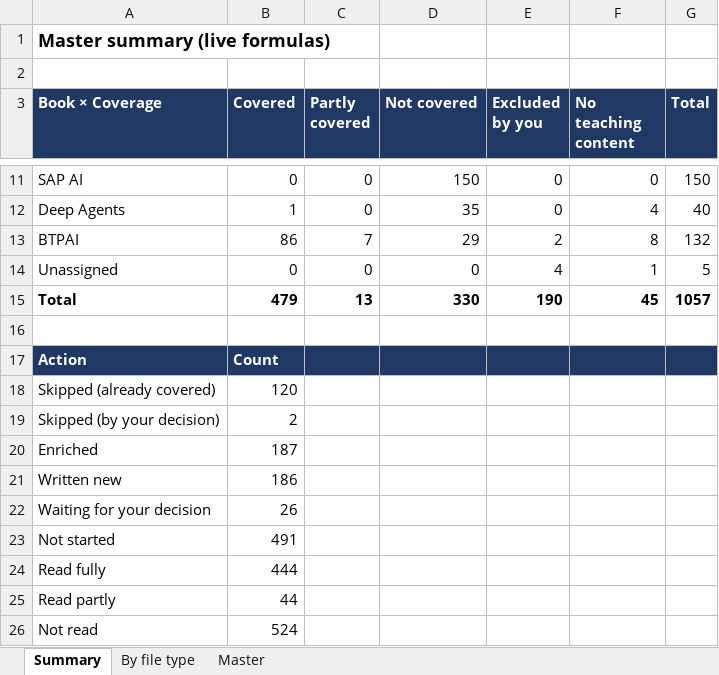
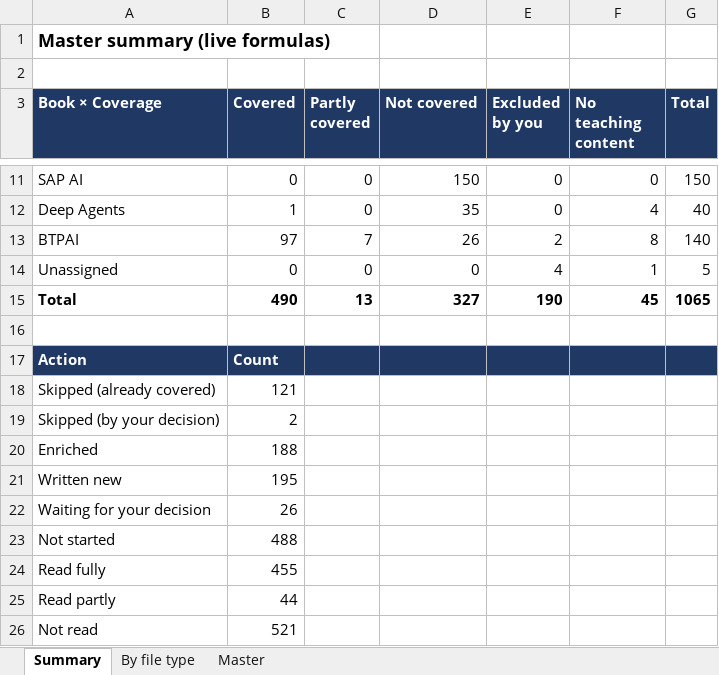
Before and after one commit to kiaanwankhede/MyNotes, an Excel workbook: master/master.xlsx, sheet Summary, drawn as a sheet; only a part is shown, gaps mark what is left out; values as stored, in another font and other column widths than the file's, no borders; the diff names each change by its address in the sheet, - before the commit and + after, or states it on an @@ line.

```diff
--- a/master/master.xlsx (sheet Summary)
+++ b/master/master.xlsx (sheet Summary)
-B13 (Covered): 86
+B13 (Covered): 97
-D13 (Not covered): 29
+D13 (Not covered): 26
-G13 (Total): 132
+G13 (Total): 140
-B15 (Covered): 479
+B15 (Covered): 490
-D15 (Not covered): 330
+D15 (Not covered): 327
-G15 (Total): 1057
+G15 (Total): 1065
-B18 (Covered): 120
+B18 (Covered): 121
-B20 (Covered): 187
+B20 (Covered): 188
-B21 (Covered): 186
+B21 (Covered): 195
-B23 (Covered): 491
+B23 (Covered): 488
-B24 (Covered): 444
+B24 (Covered): 455
-B26 (Covered): 524
+B26 (Covered): 521
```
Also changed, not shown: sheet Master, sheet By file type, 14 other files.
